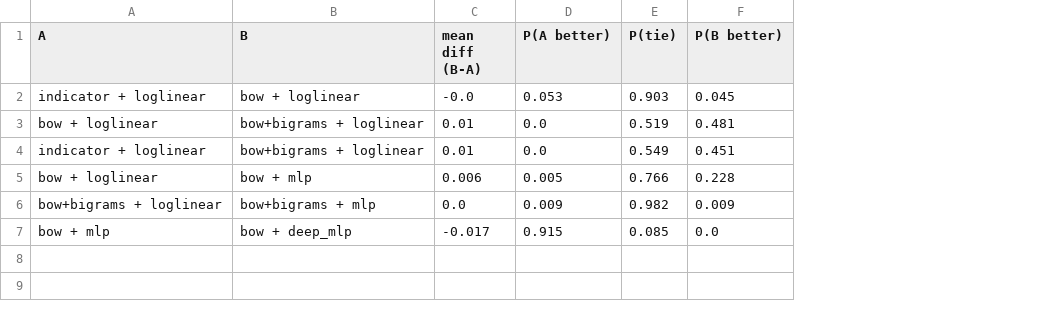
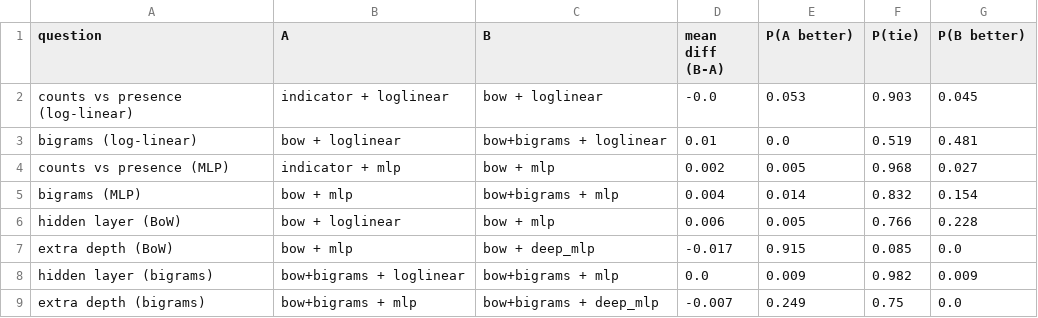
Before and after one commit to brittmerkus/nlp-project, a CSV file: results/project1/bayesian_comparisons.csv, drawn as a sheet; removed rows and columns are numbered as before the commit, all else as after; the diff names each change by its address in the sheet, - before the commit and + after, or states it on an @@ line.

```diff
--- a/results/project1/bayesian_comparisons.csv
+++ b/results/project1/bayesian_comparisons.csv
+column A (question), rows 2-3: counts vs presence (log-linear) | bigrams (log-linear); row 6: hidden layer (BoW); row 8: hidden layer (bigrams)
-row 4: indicator + loglinear | bow+bigrams + loglinear | 0.01 | 0.0 | 0.549 | 0.451
+row 4: counts vs presence (MLP) | indicator + mlp | bow + mlp | 0.002 | 0.005 | 0.968 | 0.027
+row 5: bigrams (MLP) | bow + mlp | bow+bigrams + mlp | 0.004 | 0.014 | 0.832 | 0.154
+row 9: extra depth (bigrams) | bow+bigrams + mlp | bow+bigrams + deep_mlp | -0.007 | 0.249 | 0.75 | 0.0
```
Also changed, not shown: 2 other files.
